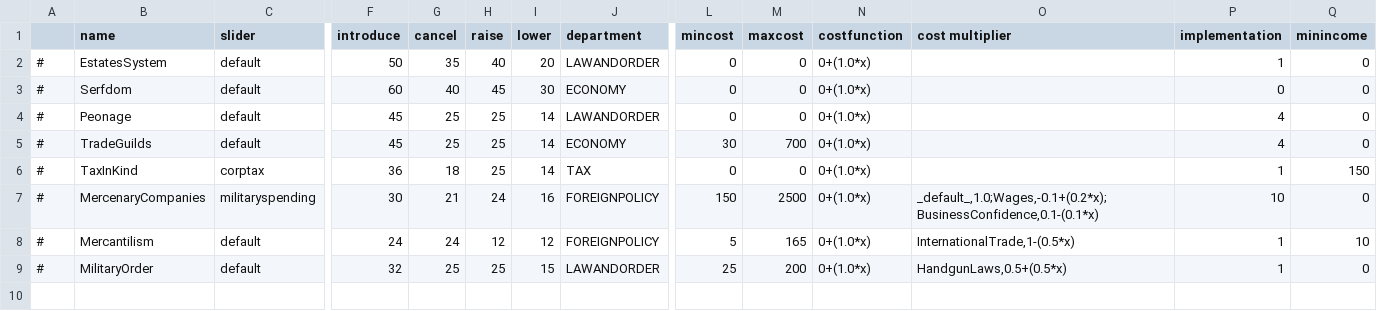
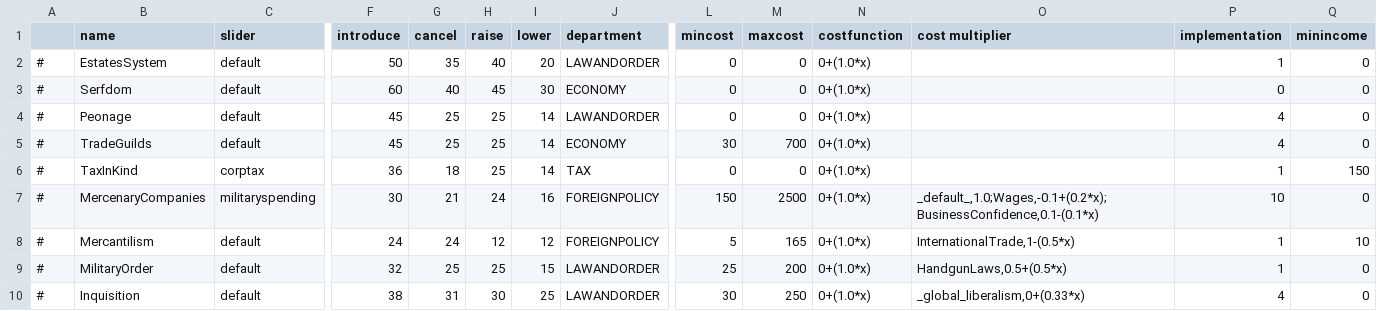
Before and after one commit to TheProletarian/Ancien-Regime, a CSV file: data/simulation/policies.csv, drawn as a sheet; only a part is shown, gaps mark what is left out; rows hold the shown columns only; the diff names each change by its address in the sheet, - before the commit and + after, or states it on an @@ line.

```diff
--- a/data/simulation/policies.csv
+++ b/data/simulation/policies.csv
+row 10: # | Inquisition | default | 38 | 31 | 30 | 25 | LAWANDORDER | 30 | 250 | 0+(1.0*x) | _global_liberalism,0+(0.33*x) | 4 | 0
```
Also changed, not shown: translations/english/policies.csv, 1 other file.
